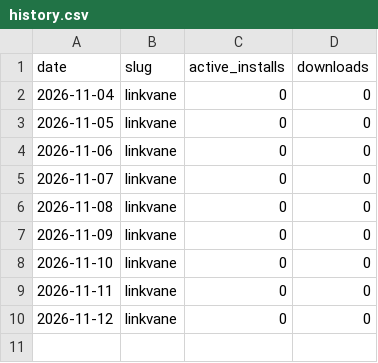
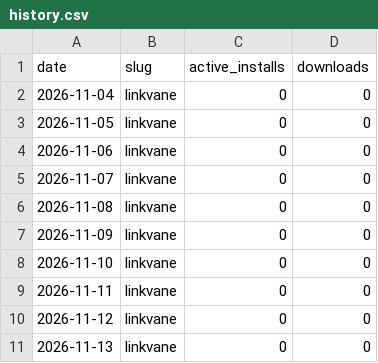
Before and after one commit to perezamadorluisenrique-gif/morning-reports, a CSV file: wordpress/history.csv, drawn as a sheet.

```diff
--- a/wordpress/history.csv
+++ b/wordpress/history.csv
@@ -10 +10,2 @@ date,slug,active_installs,downloads
 2026-11-12,linkvane,0,0
+2026-11-13,linkvane,0,0
```
Also changed, not shown: 1 other file.
